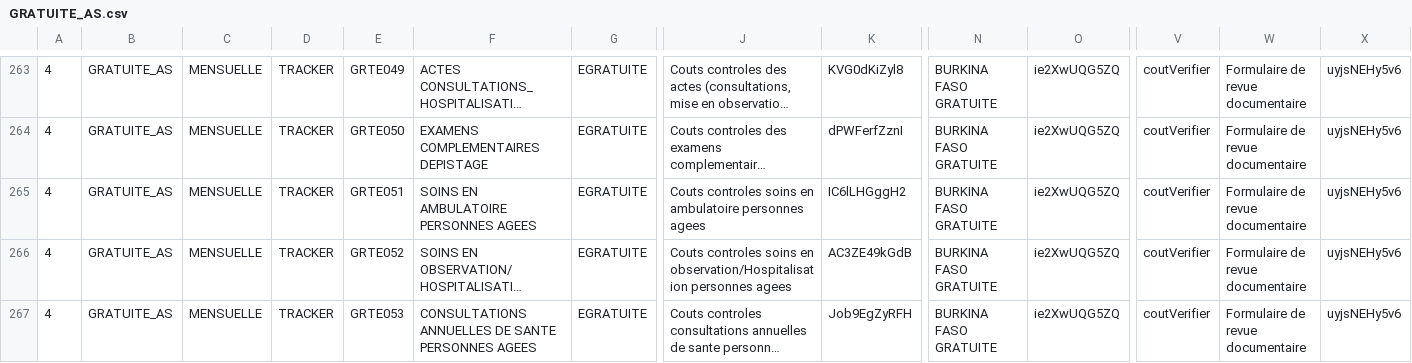
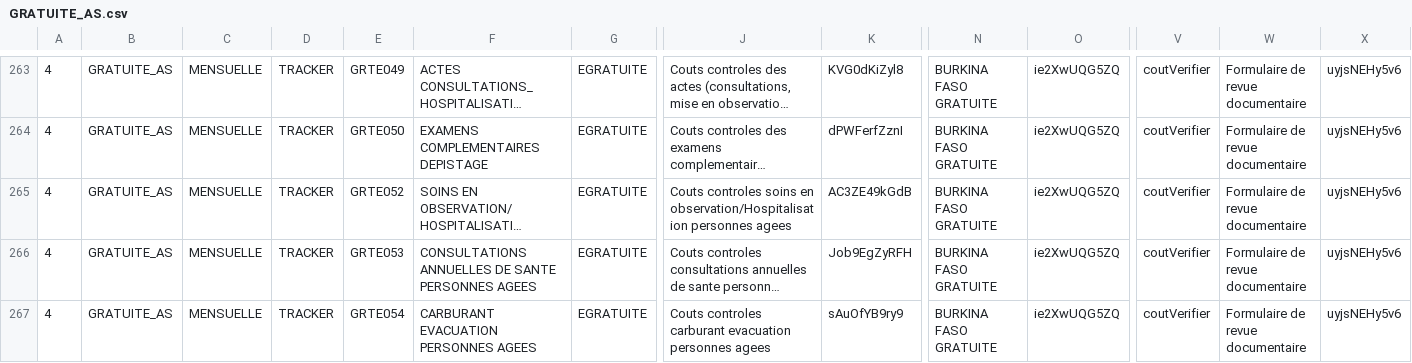
Before and after one commit to cyrillekouassi/ZatoFile, a CSV file: GRATUITE_AS.csv, drawn as a sheet; only a part is shown, gaps mark what is left out; the shorter side is filled out with more unchanged rows; long unchanged cells end in …; rows hold the shown columns only; the diff names each change by its address in the sheet, - before the commit and + after, or states it on an @@ line.

Commit message:
Add files via upload

```diff
--- a/GRATUITE_AS.csv
+++ b/GRATUITE_AS.csv
-row 265: 4 | GRATUITE_AS | MENSUELLE | TRACKER | GRTE051 | SOINS EN AMBULATOIRE PERSONNES AGEES | EGRATUITE | Couts controles soins en ambulatoire personnes agees | IC6lLHGggH2 | BURKINA FASO GRATUITE | ie2XwUQG5ZQ | coutVerifier | Formulaire de revue documentaire | uyjsNEHy5v6
```
